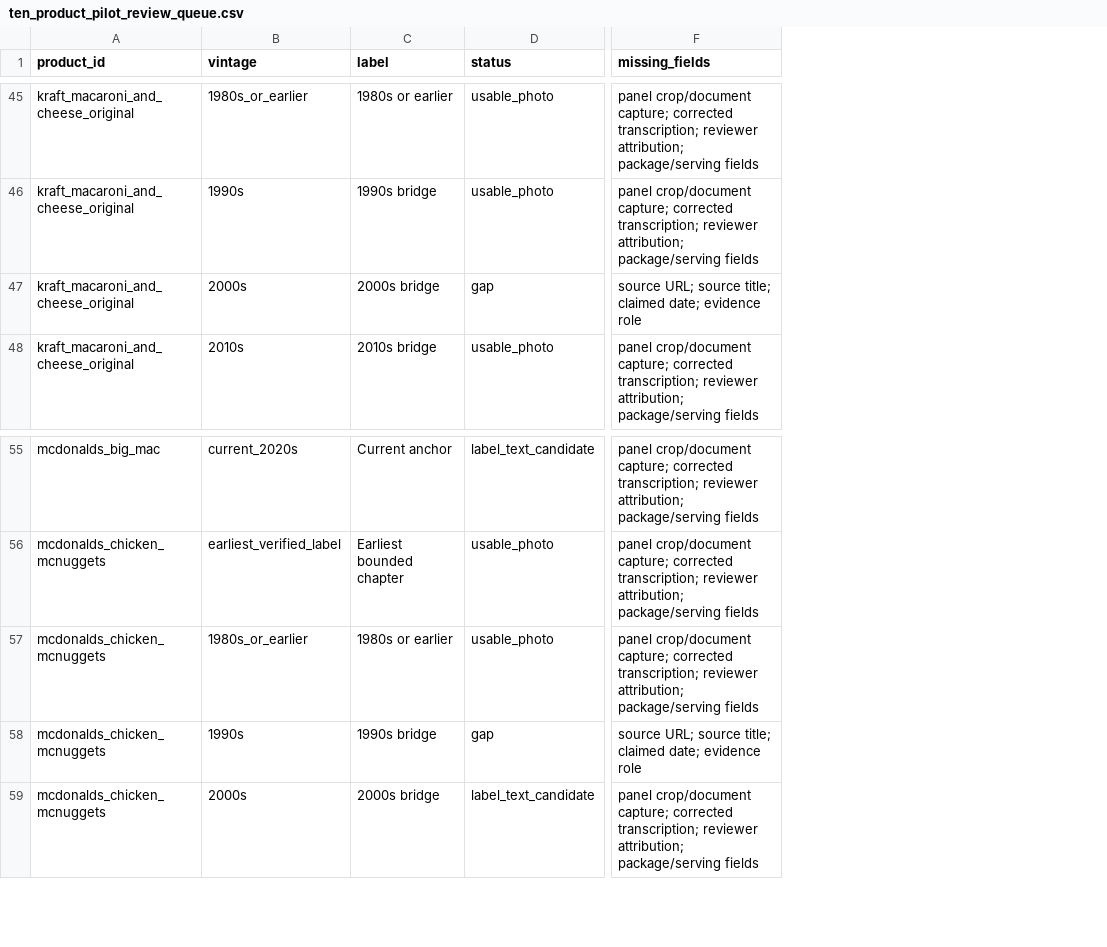
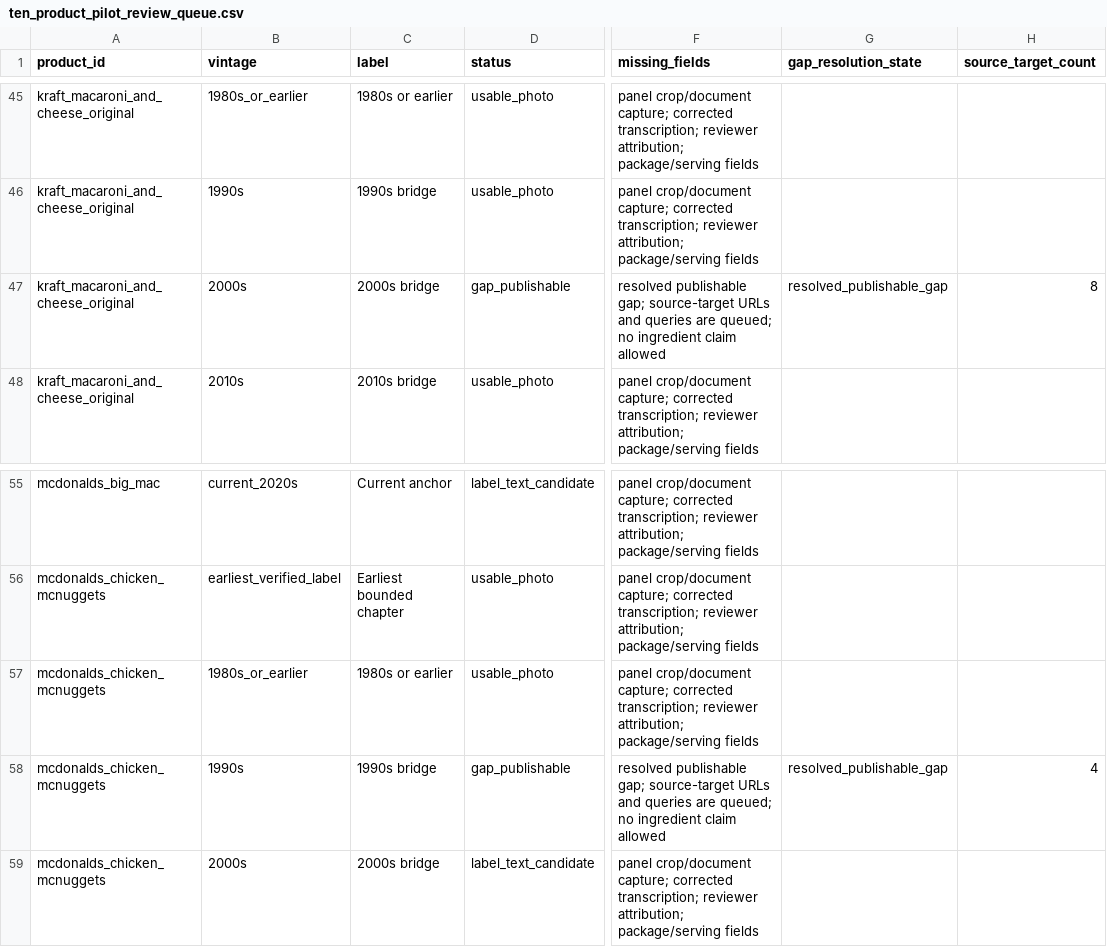
Before and after one commit to evcatalyst/menugraph, a CSV file: docs/data/product-evidence/exports/ten_product_pilot_review_queue.csv, drawn as a sheet; only a part is shown, gaps mark what is left out; the diff covers the shown part only; the diff names each change by its address in the sheet, - before the commit and + after, or states it on an @@ line.

Commit message:
Harden product evidence gap states

```diff
--- a/docs/data/product-evidence/exports/ten_product_pilot_review_queue.csv
+++ b/docs/data/product-evidence/exports/ten_product_pilot_review_queue.csv
+column G (gap_resolution_state), row 47: resolved_publishable_gap; row 58: resolved_publishable_gap
+column H (source_target_count), row 47: 8; row 58: 4
-D47 (status): gap
+D47 (status): gap_publishable
-F47 (missing_fields): source URL; source title; claimed date; evidence role
+F47 (missing_fields): resolved publishable gap; source-target URLs and queries are queued; no ingredient claim allowed
-D58 (status): gap
+D58 (status): gap_publishable
-F58 (missing_fields): source URL; source title; claimed date; evidence role
+F58 (missing_fields): resolved publishable gap; source-target URLs and queries are queued; no ingredient claim allowed
```
Also changed, not shown: 14 edited cells elsewhere in this file, 9 other files.
